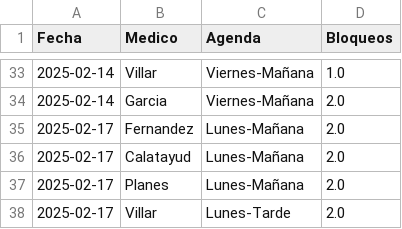
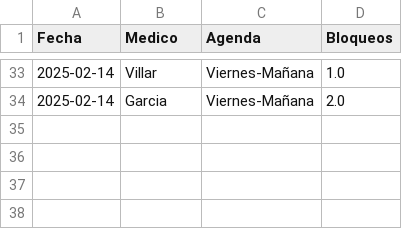
Before and after one commit to cristinogomez/uga_anexo_2, a CSV file: COT.csv, drawn as a sheet; only a part is shown, gaps mark what is left out; the diff names each change by its address in the sheet, - before the commit and + after, or states it on an @@ line.

Commit message:
Update COT.csv

```diff
--- a/COT.csv
+++ b/COT.csv
-row 35: 2025-02-17 | Fernandez | Lunes-Mañana | 2.0
-row 36: 2025-02-17 | Calatayud | Lunes-Mañana | 2.0
-row 37: 2025-02-17 | Planes | Lunes-Mañana | 2.0
-row 38: 2025-02-17 | Villar | Lunes-Tarde | 2.0
```
